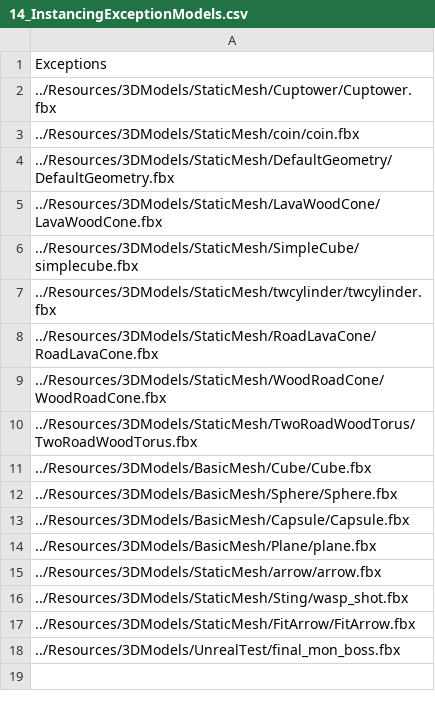
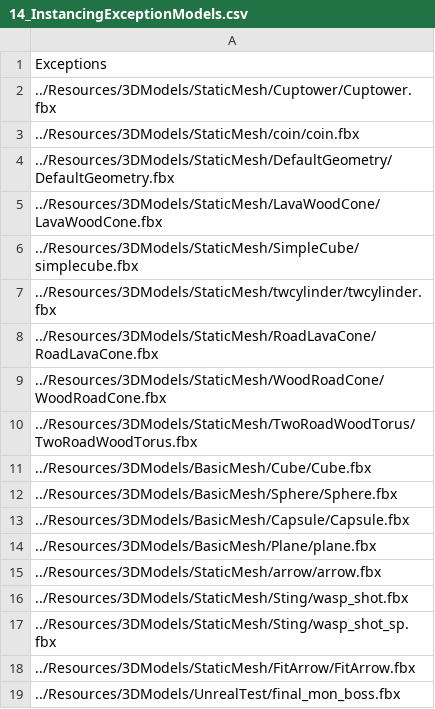
Before and after one commit to ParagonGA4th/GAFinalProject, a CSV file: ParagonEngine/ResourceList/14_InstancingExceptionModels.csv, drawn as a sheet; the diff names each change by its address in the sheet, - before the commit and + after, or states it on an @@ line.

```diff
--- a/ParagonEngine/ResourceList/14_InstancingExceptionModels.csv
+++ b/ParagonEngine/ResourceList/14_InstancingExceptionModels.csv
+row 17: ../Resources/3DModels/StaticMesh/Sting/wasp_shot_sp.fbx
```
Also changed, not shown: ParagonEngine/ResourceList/5_3DModel.csv, 12 other files.
